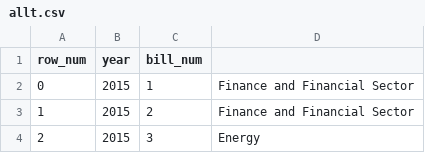
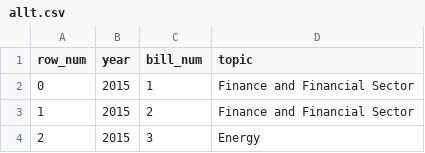
Before and after one commit to horacepan/SenateVoting, a CSV file: allt.csv, drawn as a sheet; only a part is shown.

Commit message:
whitespace in csv fix

```diff
--- a/allt.csv
+++ b/allt.csv
@@ -1,2 +1,2 @@
-row_num, year, bill_num
+row_num,year,bill_num,topic
 0,2015,1,Finance and Financial Sector
```
